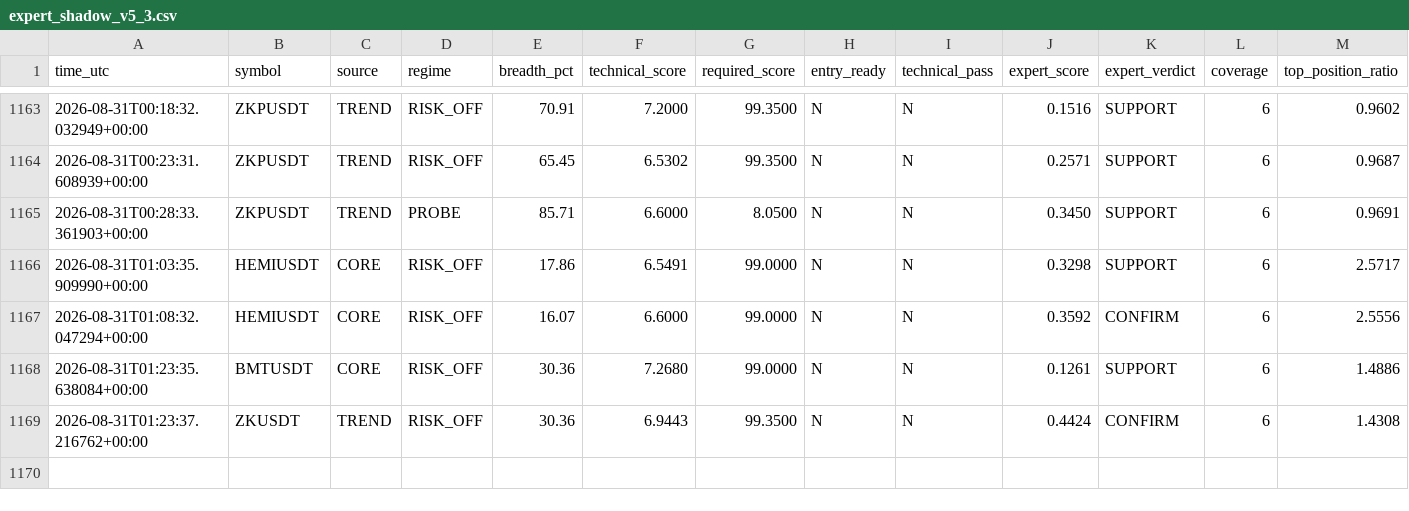
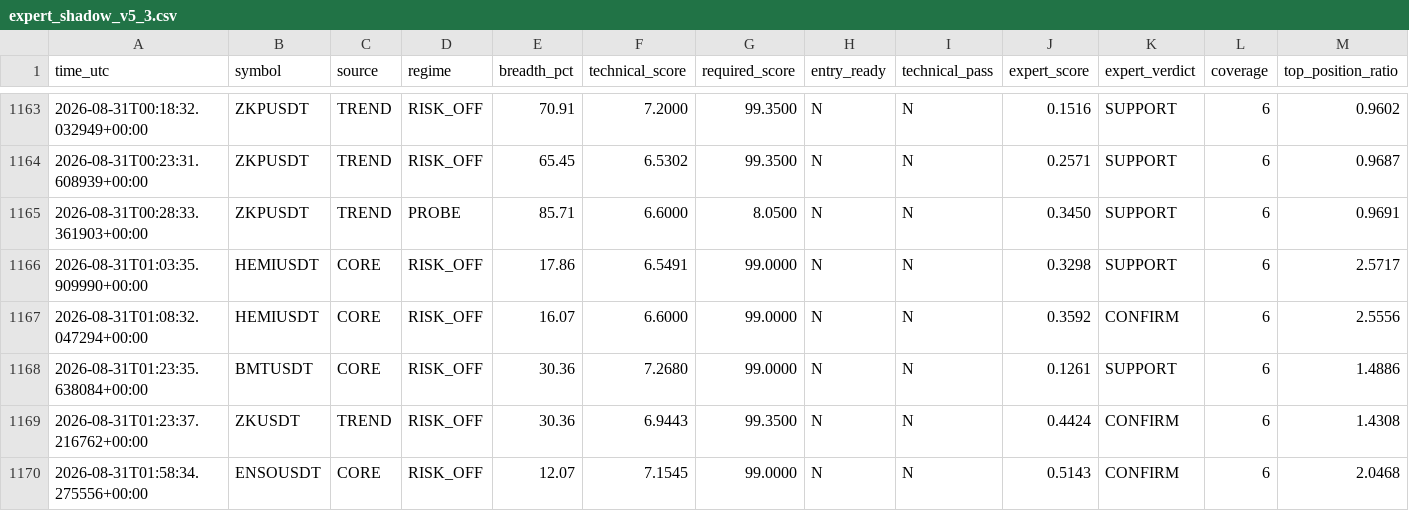
Before and after one commit to mrmatinbolandnazar-web/crypto-paper-bot, a CSV file: vps_reports/expert_shadow_v5_3.csv, drawn as a sheet; only a part is shown, gaps mark what is left out; rows hold the shown columns only; the diff names each change by its address in the sheet, - before the commit and + after, or states it on an @@ line.

```diff
--- a/vps_reports/expert_shadow_v5_3.csv
+++ b/vps_reports/expert_shadow_v5_3.csv
+row 1170: 2026-08-31T01:58:34.275556+00:00 | ENSOUSDT | CORE | RISK_OFF | 12.07 | 7.1545 | 99.0000 | N | N | 0.5143 | CONFIRM | 6 | 2.0468
```
Also changed, not shown: vps_reports/crowd_psychology_v5_5.csv, vps_reports/news_shadow_v5_4.csv, 9 other files.
